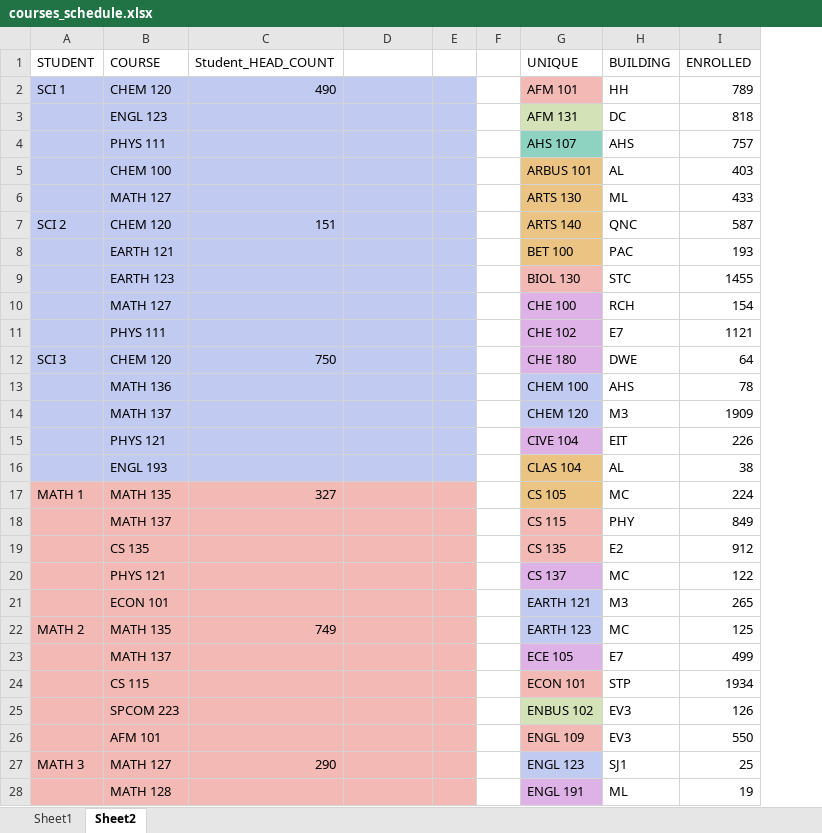
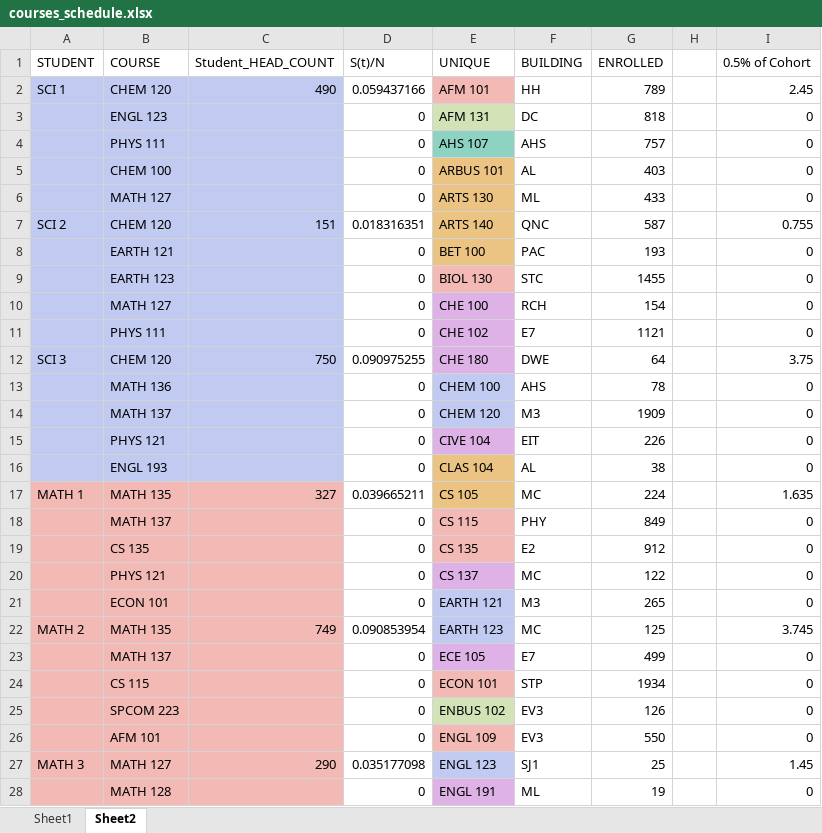
Before and after one commit to nsodium/GEOG481, an Excel workbook: courses_schedule.xlsx, sheet Sheet2, drawn as a sheet; only a part is shown; values as stored, in another font and other column widths than the file's, no borders; removed rows and columns are numbered as before the commit, all else as after; the diff covers the shown part only; the diff names each change by its address in the sheet, - before the commit and + after, or states it on an @@ line.

```diff
--- a/courses_schedule.xlsx (sheet Sheet2)
+++ b/courses_schedule.xlsx (sheet Sheet2)
-column E, empty
-column F, empty
+column H, empty
+column I (0.5% of Cohort), rows 2-28: 2.45 | 0 | 0 | 0 | 0 | 0.755 | 0 | 0 | 0 | 0 | 3.75 | 0 | 0 | 0 | 0 | 1.635 | 0 | 0 | 0 | 0 | 3.745 | 0 | 0 | 0 | 0 | 1.45 | 0
-D1: (empty)
+D1: S(t)/N
-D2 (S(t)/N): (empty)
+D2 (S(t)/N): 0.059437166
-D2:D16 fill: #C1CAF1
+D2:D16 fill: none
-D3:D6 (S(t)/N): (empty)
+D3:D6 (S(t)/N): 0
-D7 (S(t)/N): (empty)
+D7 (S(t)/N): 0.018316351
-D8:D11 (S(t)/N): (empty)
+D8:D11 (S(t)/N): 0
-D12 (S(t)/N): (empty)
+D12 (S(t)/N): 0.090975255
-D13:D16 (S(t)/N): (empty)
+D13:D16 (S(t)/N): 0
-D17 (S(t)/N): (empty)
+D17 (S(t)/N): 0.039665211
-D17:D28 fill: #F3BAB5
+D17:D28 fill: none
-D18:D21 (S(t)/N): (empty)
+D18:D21 (S(t)/N): 0
-D22 (S(t)/N): (empty)
+D22 (S(t)/N): 0.090853954
-D23:D26 (S(t)/N): (empty)
+D23:D26 (S(t)/N): 0
-D27 (S(t)/N): (empty)
+D27 (S(t)/N): 0.035177098
-D28 (S(t)/N): (empty)
+D28 (S(t)/N): 0
```
Also changed, not shown: other rows of this sheet.
